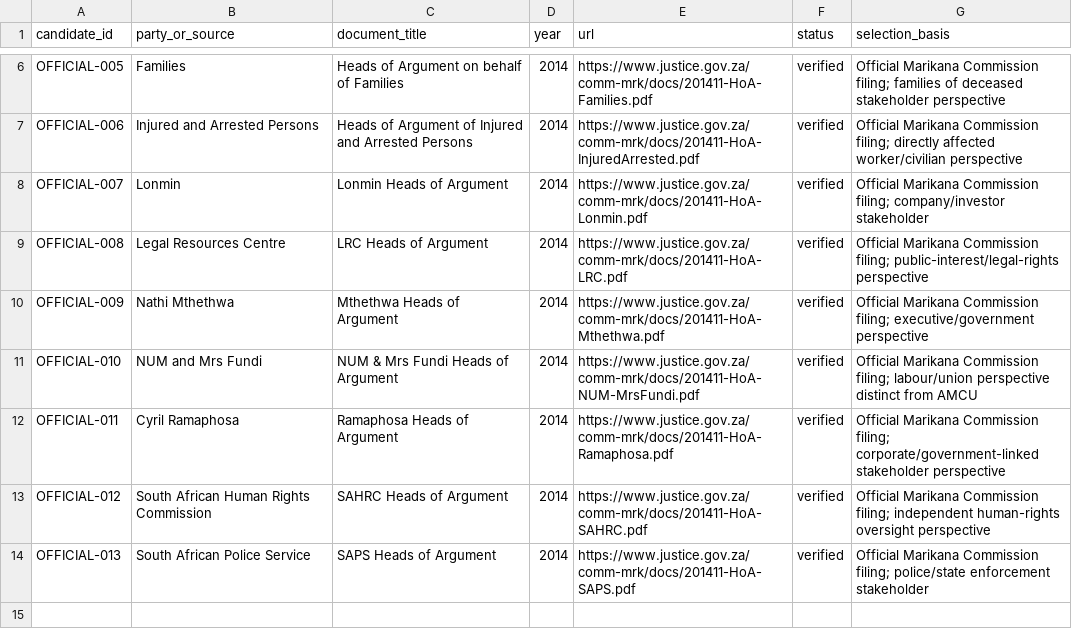
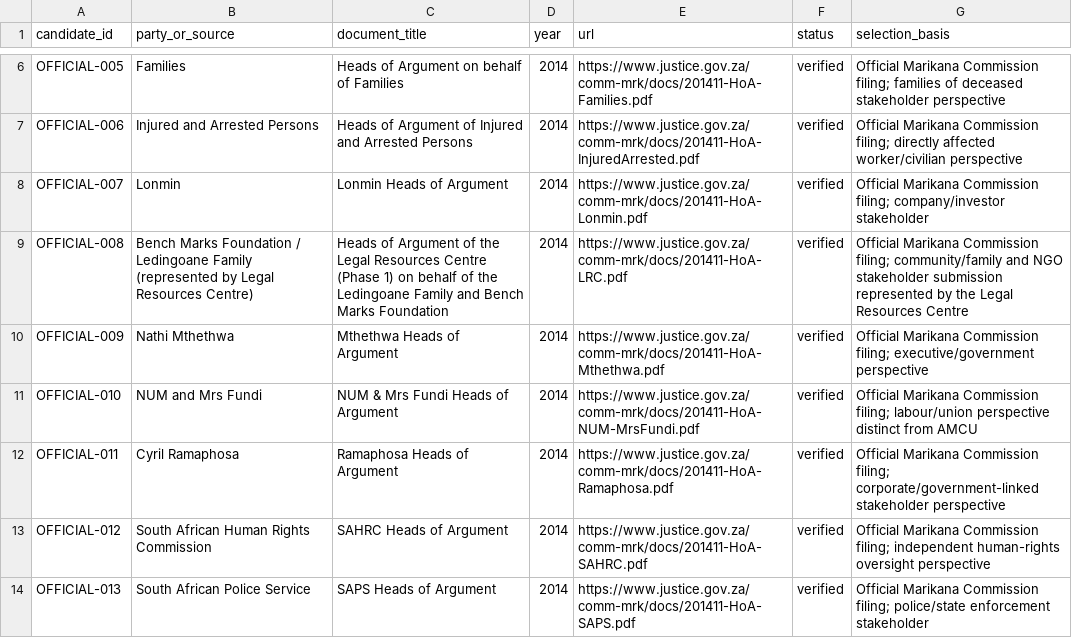
Before and after one commit to Martin-do/scipra-ai-mcdm-mineral-policy-africa, a CSV file: data/reconstruction/institutional_replacement_candidates.csv, drawn as a sheet; only a part is shown, gaps mark what is left out.

Commit message:
Correct LRC filing provenance in institutional seed

```diff
--- a/data/reconstruction/institutional_replacement_candidates.csv
+++ b/data/reconstruction/institutional_replacement_candidates.csv
@@ -8,3 +8,3 @@ OFFICIAL-006,Injured and Arrested Persons,"Heads of Argument of Injured and Arre
 OFFICIAL-007,Lonmin,"Lonmin Heads of Argument",2014,https://www.justice.gov.za/comm-mrk/docs/201411-HoA-Lonmin.pdf,verified,"Official Marikana Commission filing; company/investor stakeholder"
-OFFICIAL-008,Legal Resources Centre,"LRC Heads of Argument",2014,https://www.justice.gov.za/comm-mrk/docs/201411-HoA-LRC.pdf,verified,"Official Marikana Commission filing; public-interest/legal-rights perspective"
+OFFICIAL-008,"Bench Marks Foundation / Ledingoane Family (represented by Legal Resources Centre)","Heads of Argument of the Legal Resources Centre (Phase 1) on behalf of the Ledingoane Family and Bench Marks Foundation",2014,https://www.justice.gov.za/comm-mrk/docs/201411-HoA-LRC.pdf,verified,"Official Marikana Commission filing; community/family and NGO stakeholder submission represented by the Legal Resources Centre"
 OFFICIAL-009,Nathi Mthethwa,"Mthethwa Heads of Argument",2014,https://www.justice.gov.za/comm-mrk/docs/201411-HoA-Mthethwa.pdf,verified,"Official Marikana Commission filing; executive/government perspective"
```
